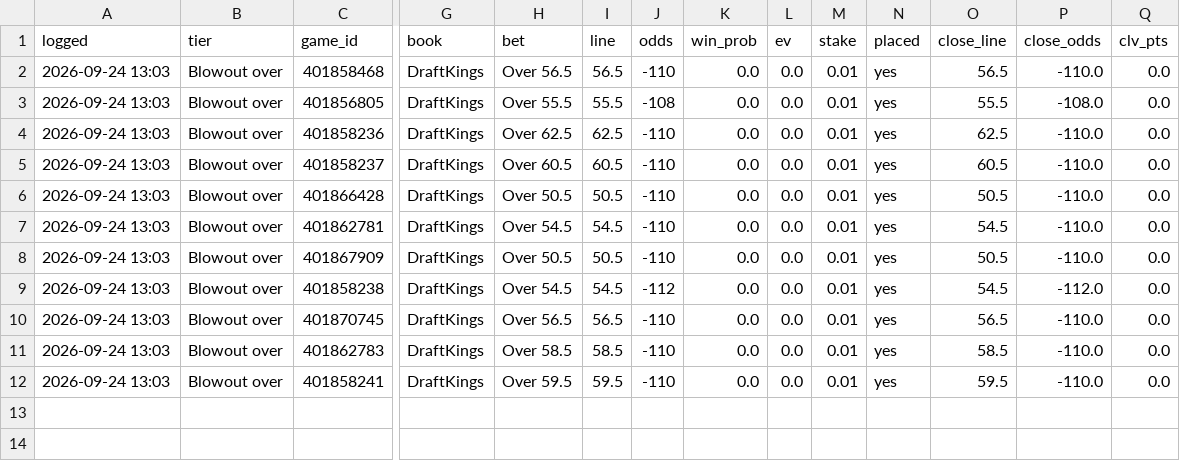
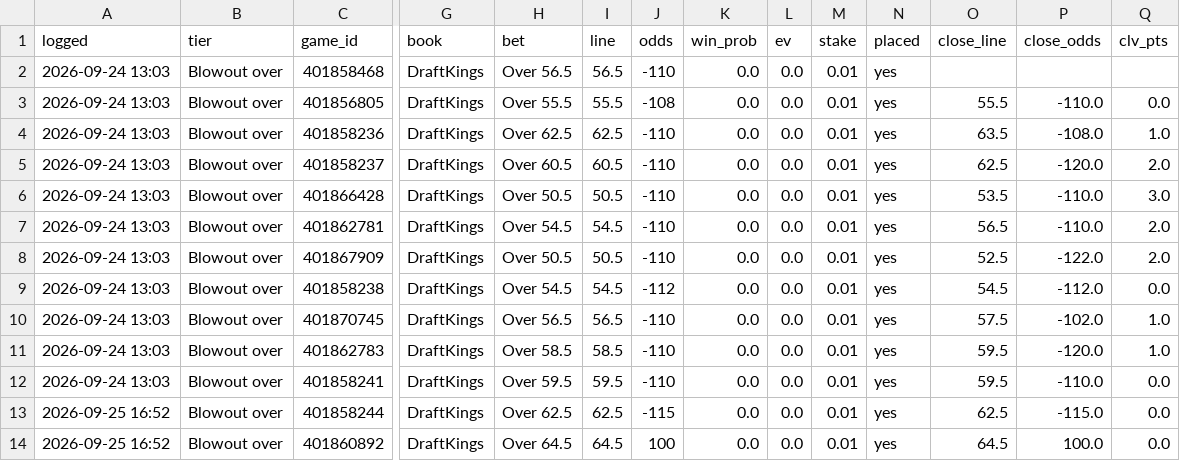
Before and after one commit to PatDyer12/First-one, a CSV file: betting/cfb_bet_log.csv, drawn as a sheet; only a part is shown, gaps mark what is left out; rows hold the shown columns only; the diff names each change by its address in the sheet, - before the commit and + after, or states it on an @@ line.

```diff
--- a/betting/cfb_bet_log.csv
+++ b/betting/cfb_bet_log.csv
-O2 (close_line): 56.5
+O2 (close_line): (empty)
-P2 (close_odds): -110.0
+P2 (close_odds): (empty)
-Q2 (clv_pts): 0.0
+Q2 (clv_pts): (empty)
-P3 (close_odds): -108.0
+P3 (close_odds): -110.0
-O4 (close_line): 62.5
+O4 (close_line): 63.5
-P4 (close_odds): -110.0
+P4 (close_odds): -108.0
-Q4 (clv_pts): 0.0
+Q4 (clv_pts): 1.0
-O5 (close_line): 60.5
+O5 (close_line): 62.5
-P5 (close_odds): -110.0
+P5 (close_odds): -120.0
-Q5 (clv_pts): 0.0
+Q5 (clv_pts): 2.0
-O6 (close_line): 50.5
+O6 (close_line): 53.5
-Q6 (clv_pts): 0.0
+Q6 (clv_pts): 3.0
-O7 (close_line): 54.5
+O7 (close_line): 56.5
-Q7:Q8 (clv_pts): 0.0
+Q7:Q8 (clv_pts): 2.0
-O8 (close_line): 50.5
+O8 (close_line): 52.5
-P8 (close_odds): -110.0
+P8 (close_odds): -122.0
-O10 (close_line): 56.5
+O10 (close_line): 57.5
-P10 (close_odds): -110.0
+P10 (close_odds): -102.0
-Q10:Q11 (clv_pts): 0.0
+Q10:Q11 (clv_pts): 1.0
-O11 (close_line): 58.5
+O11 (close_line): 59.5
-P11 (close_odds): -110.0
+P11 (close_odds): -120.0
+row 13: 2026-09-25 16:52 | Blowout over | 401858244 | DraftKings | Over 62.5 | 62.5 | -115 | 0.0 | 0.0 | 0.01 | yes | 62.5 | -115.0 | 0.0
+row 14: 2026-09-25 16:52 | Blowout over | 401860892 | DraftKings | Over 64.5 | 64.5 | 100 | 0.0 | 0.0 | 0.01 | yes | 64.5 | 100.0 | 0.0
```
Also changed, not shown: 12 other files.
